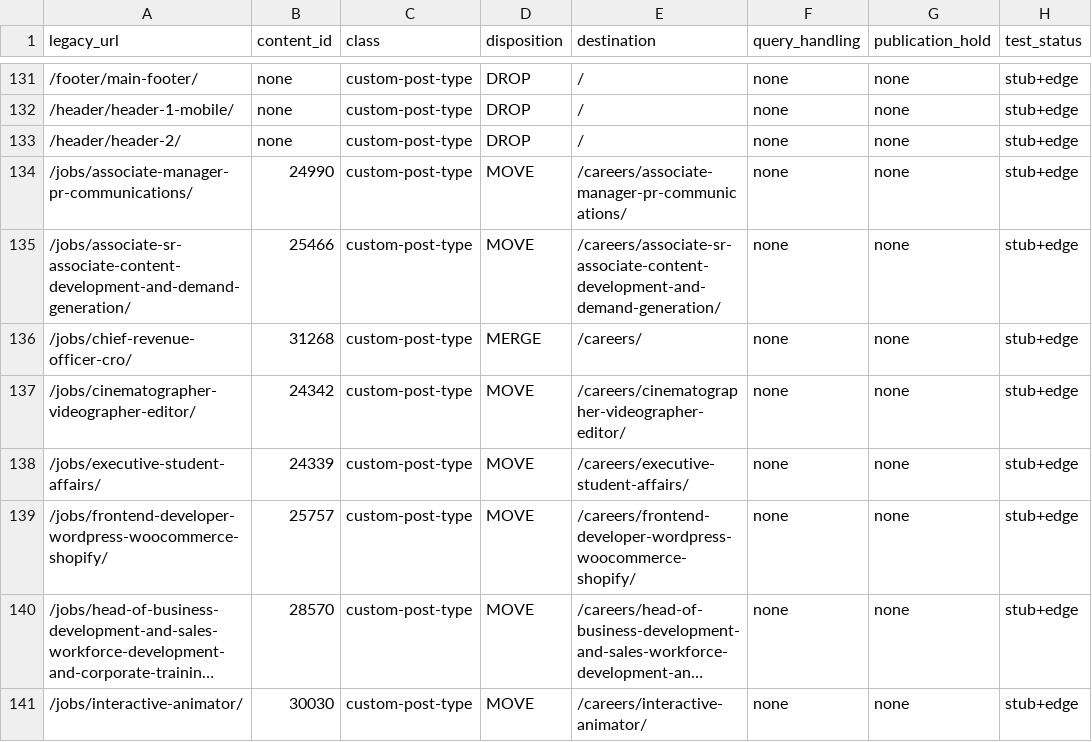
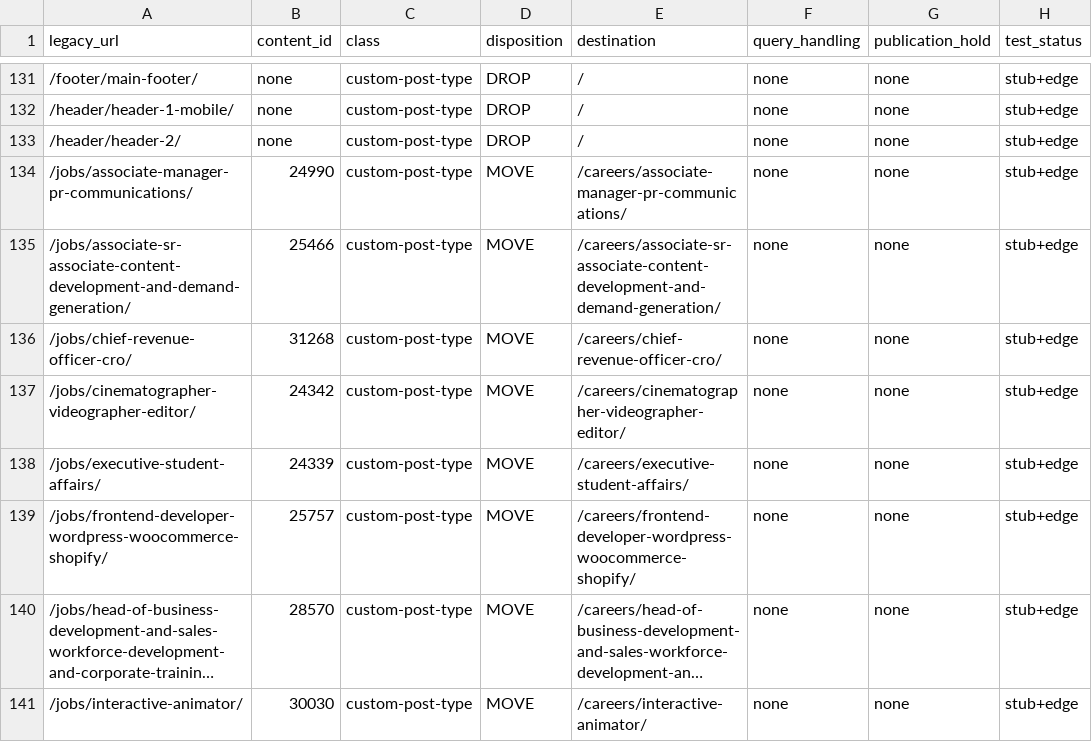
Before and after one commit to ctjobready/ctg, a CSV file: migration/migration-manifest.csv, drawn as a sheet; only a part is shown, gaps mark what is left out; long unchanged cells end in ….

```diff
--- a/migration/migration-manifest.csv
+++ b/migration/migration-manifest.csv
@@ -135,3 +135,3 @@ legacy_url,content_id,class,disposition,destination,query_handling,publication_h
 /jobs/associate-sr-associate-content-development-and-demand-generation/,25466,custom-post-type,MOVE,/careers/associate-sr-associate-content-development-and-demand-generation/,none,none,stub+edge
-/jobs/chief-revenue-officer-cro/,31268,custom-post-type,MERGE,/careers/,none,none,stub+edge
+/jobs/chief-revenue-officer-cro/,31268,custom-post-type,MOVE,/careers/chief-revenue-officer-cro/,none,none,stub+edge
 /jobs/cinematographer-videographer-editor/,24342,custom-post-type,MOVE,/careers/cinematographer-videographer-editor/,none,none,stub+edge
```
Also changed, not shown: edge/bulk-redirects.csv, 29 other files.
